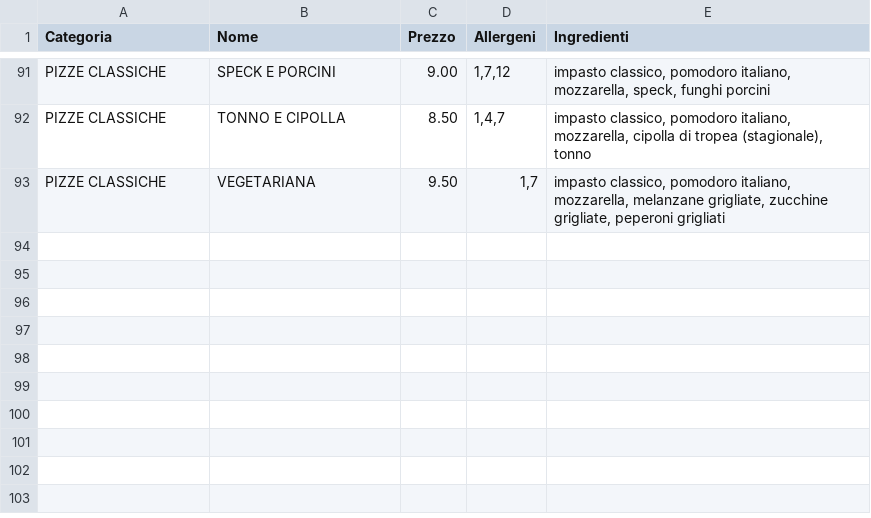
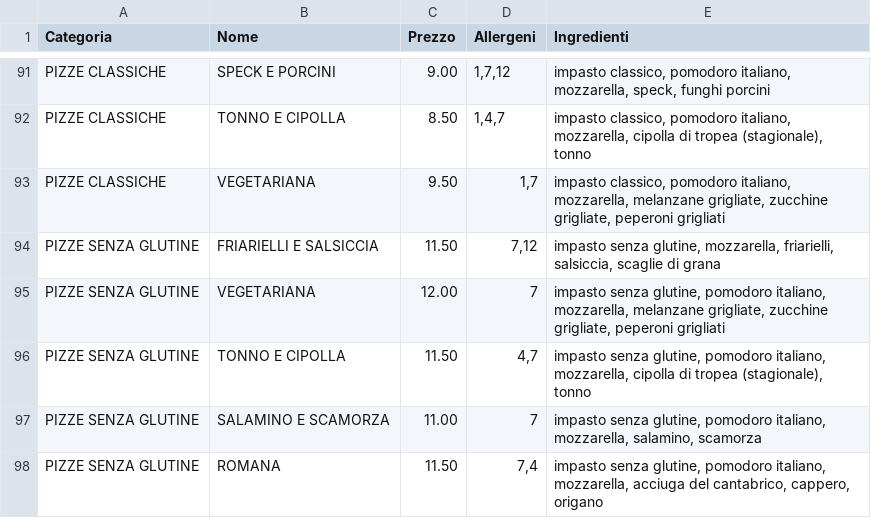
Before and after one commit to Rmamavvomvvone/Sito-Pizzeria.github.io, a CSV file: menu_pizze.csv, drawn as a sheet; only a part is shown, gaps mark what is left out.

Commit message:
Update menu_pizze.csv

```diff
--- a/menu_pizze.csv
+++ b/menu_pizze.csv
@@ -93 +93,6 @@ PIZZE CLASSICHE;TONNO E CIPOLLA;8.50;1,4,7;impasto classico, pomodoro italiano,
 PIZZE CLASSICHE;VEGETARIANA;9.50;1,7;impasto classico, pomodoro italiano, mozzarella, melanzane grigliate, zucchine grigliate, peperoni grigliati
+PIZZE SENZA GLUTINE;FRIARIELLI E SALSICCIA;11.50;7,12;impasto senza glutine, mozzarella, friarielli, salsiccia, scaglie di grana
+PIZZE SENZA GLUTINE;VEGETARIANA;12.00;7;impasto senza glutine, pomodoro italiano, mozzarella, melanzane grigliate, zucchine grigliate, peperoni grigliati
+PIZZE SENZA GLUTINE;TONNO E CIPOLLA;11.50;4,7;impasto senza glutine, pomodoro italiano, mozzarella, cipolla di tropea (stagionale), tonno
+PIZZE SENZA GLUTINE;SALAMINO E SCAMORZA;11.00;7;impasto senza glutine, pomodoro italiano, mozzarella, salamino, scamorza
+PIZZE SENZA GLUTINE;ROMANA;11.50;7,4;impasto senza glutine, pomodoro italiano, mozzarella, acciuga del cantabrico, cappero, origano
```
